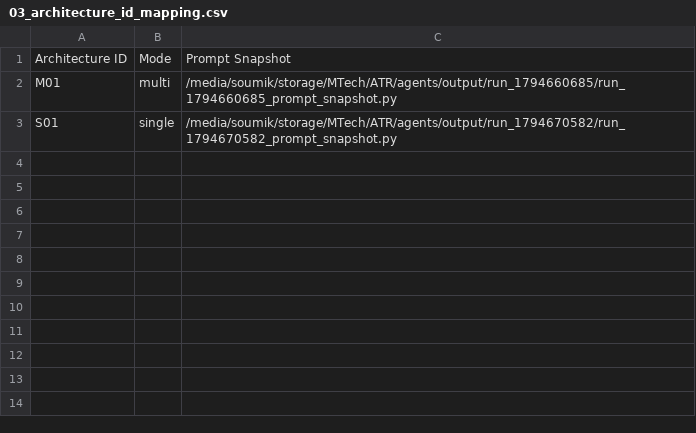
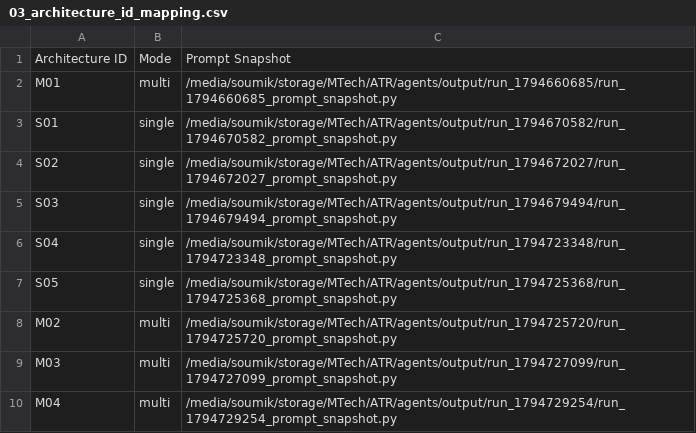
Before and after one commit to Soumik77777/IIITA_MTech_Sem1, a CSV file: ATR/agents/analysis/03_architecture_id_mapping.csv, drawn as a sheet; the diff names each change by its address in the sheet, - before the commit and + after, or states it on an @@ line.

```diff
--- a/ATR/agents/analysis/03_architecture_id_mapping.csv
+++ b/ATR/agents/analysis/03_architecture_id_mapping.csv
+row 4: S02 | single | /media/soumik/storage/MTech/ATR/agents/output/run_1794672027/run_1794672027_prompt_snapshot.py
+row 5: S03 | single | /media/soumik/storage/MTech/ATR/agents/output/run_1794679494/run_1794679494_prompt_snapshot.py
+row 6: S04 | single | /media/soumik/storage/MTech/ATR/agents/output/run_1794723348/run_1794723348_prompt_snapshot.py
+row 7: S05 | single | /media/soumik/storage/MTech/ATR/agents/output/run_1794725368/run_1794725368_prompt_snapshot.py
+row 8: M02 | multi | /media/soumik/storage/MTech/ATR/agents/output/run_1794725720/run_1794725720_prompt_snapshot.py
+row 9: M03 | multi | /media/soumik/storage/MTech/ATR/agents/output/run_1794727099/run_1794727099_prompt_snapshot.py
+row 10: M04 | multi | /media/soumik/storage/MTech/ATR/agents/output/run_1794729254/run_1794729254_prompt_snapshot.py
```
Also changed, not shown: ATR/agents/analysis/02_dataset_id_mapping.csv, ATR/agents/analysis/04_run_metadata.csv, 11 other files.
